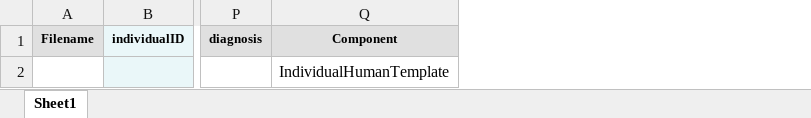
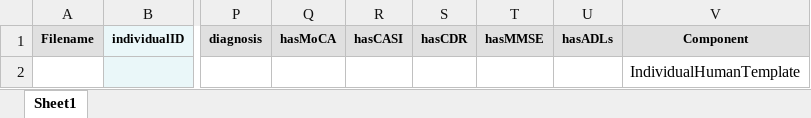
Before and after one commit to eliteportal/data-models, an Excel workbook: elite-data/manifest-templates/EL_template_IndividualHumanTemplate.xlsx, sheet Sheet1, drawn as a sheet; only a part is shown, gaps mark what is left out; values as stored, in another font and other column widths than the file's, no borders; charts and pictures not drawn; the diff names each change by its address in the sheet, - before the commit and + after, or states it on an @@ line.

Commit message:
GitHub Action: generate latest manifests

```diff
--- a/elite-data/manifest-templates/EL_template_IndividualHumanTemplate.xlsx (sheet Sheet1)
+++ b/elite-data/manifest-templates/EL_template_IndividualHumanTemplate.xlsx (sheet Sheet1)
+column Q, row 1: hasMoCA
+column R, row 1: hasCASI
+column S, row 1: hasCDR
+column T, row 1: hasMMSE
+column U, row 1: hasADLs
```
Also changed, not shown: elite-data/manifest-templates/EL_template_AssayBsSeqTemplate.xlsx, elite-data/manifest-templates/EL_template_AssayMetabolomicsTemplate.xlsx, 12 other files.
